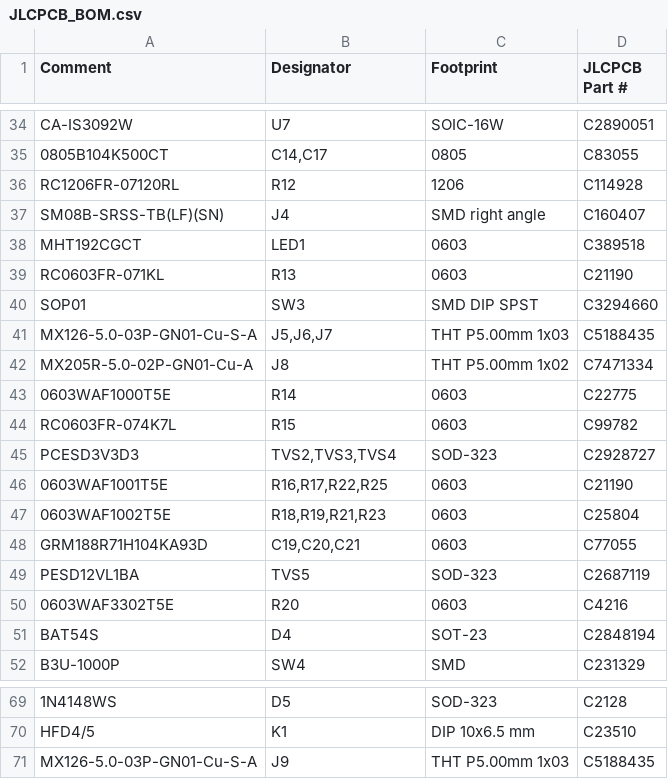
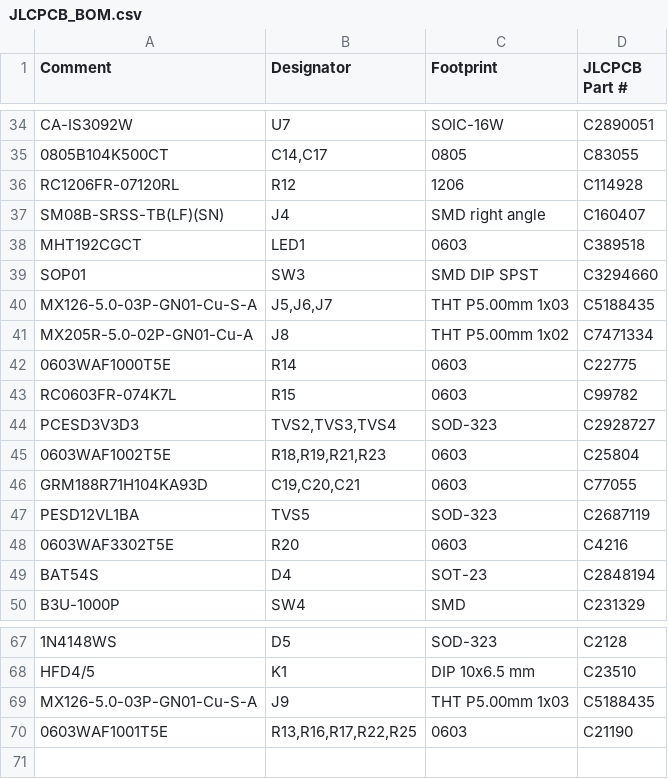
Before and after one commit to Xerolux/IDM-Smart-Climate-Platform, a CSV file: hardware/esp-sensor/manufacturing/B-ES4-AIR-R2/JLCPCB/JLCPCB_BOM.csv, drawn as a sheet; only a part is shown, gaps mark what is left out; removed rows and columns are numbered as before the commit, all else as after; the diff names each change by its address in the sheet, - before the commit and + after, or states it on an @@ line.

```diff
--- a/hardware/esp-sensor/manufacturing/B-ES4-AIR-R2/JLCPCB/JLCPCB_BOM.csv
+++ b/hardware/esp-sensor/manufacturing/B-ES4-AIR-R2/JLCPCB/JLCPCB_BOM.csv
-row 39: RC0603FR-071KL | R13 | 0603 | C21190
-row 46: 0603WAF1001T5E | R16,R17,R22,R25 | 0603 | C21190
+row 70: 0603WAF1001T5E | R13,R16,R17,R22,R25 | 0603 | C21190
```
Also changed, not shown: hardware/esp-sensor/manufacturing/B-ES4-AIR-R2/B-ES4-AIR-R2-BOM.csv, hardware/esp-sensor/manufacturing/B-ES4-AIR-R2/JLCPCB/JLCPCB_CPL.csv, 5 other files.
